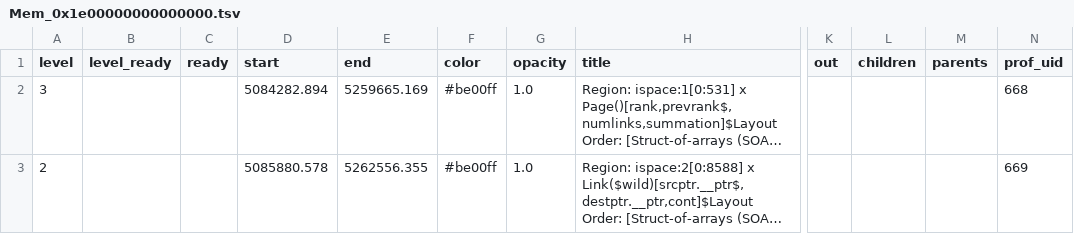
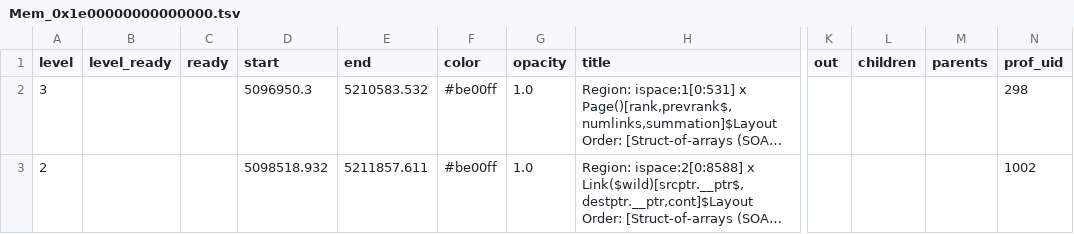
Before and after one commit to voomhi/parellism-locality-lab, a TSV file: lab3/profile/schem1_prof/tsv/Mem_0x1e00000000000000.tsv, drawn as a sheet; only a part is shown, gaps mark what is left out; long unchanged cells end in …; the diff names each change by its address in the sheet, - before the commit and + after, or states it on an @@ line.

```diff
--- a/lab3/profile/schem1_prof/tsv/Mem_0x1e00000000000000.tsv
+++ b/lab3/profile/schem1_prof/tsv/Mem_0x1e00000000000000.tsv
-D2 (start): 5084282.894
+D2 (start): 5096950.3
-E2 (end): 5259665.169
+E2 (end): 5210583.532
-N2 (prof_uid): 668
+N2 (prof_uid): 298
-D3 (start): 5085880.578
+D3 (start): 5098518.932
-E3 (end): 5262556.355
+E3 (end): 5211857.611
-N3 (prof_uid): 669
+N3 (prof_uid): 1002
```
Also changed, not shown: lab3/profile/schem1_prof/legion_prof_ops.tsv, lab3/profile/schem1_prof/legion_prof_processor.tsv, 19 other files.
